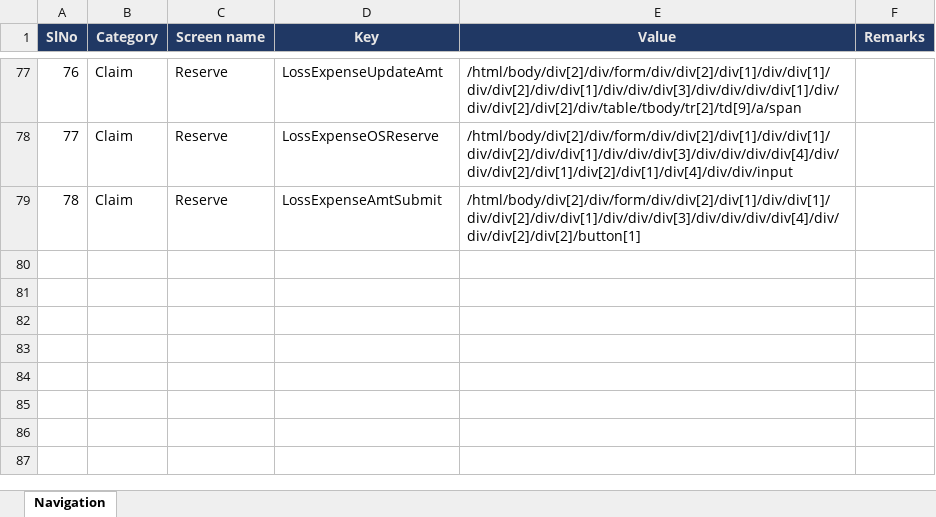
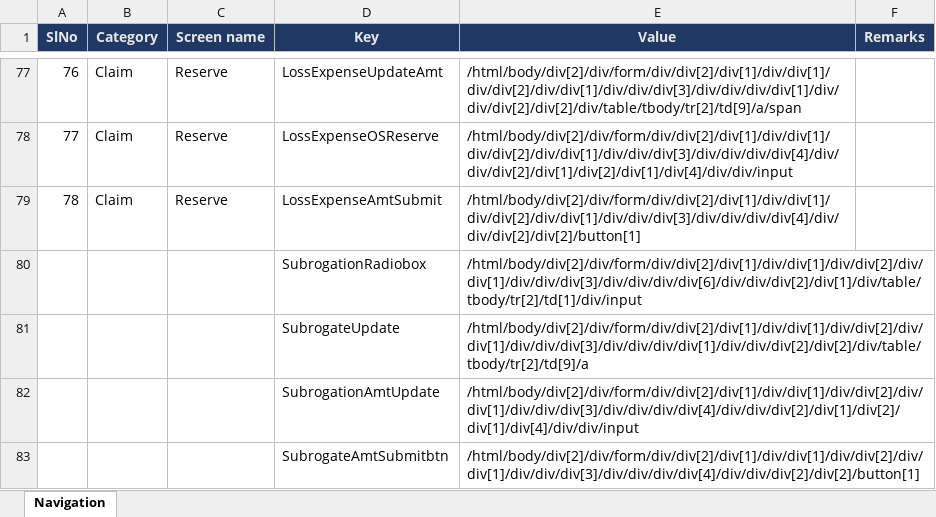
Before and after one commit to AdarshIntellibottech/Triple-III-Motor-bot, an Excel workbook: bin/Debug/netcoreapp3.1/RequiredFiles/ClaimNavigation.xlsx, sheet Navigation, drawn as a sheet; only a part is shown, gaps mark what is left out; values as stored, in another font and other column widths than the file's, no borders; the diff names each change by its address in the sheet, - before the commit and + after, or states it on an @@ line.

```diff
--- a/bin/Debug/netcoreapp3.1/RequiredFiles/ClaimNavigation.xlsx (sheet Navigation)
+++ b/bin/Debug/netcoreapp3.1/RequiredFiles/ClaimNavigation.xlsx (sheet Navigation)
+row 80:  |  |  | SubrogationRadiobox | /html/body/div[2]/div/form/div/div[2]/div[1]/div/div[1]/div/div[2]/div/div[1]/div/div/div[3]/div/div/div/div[6]/div/div/div[2]/div[1]/div/table/tbody/tr[2]/td[1]/div/input
+row 81:  |  |  | SubrogateUpdate | /html/body/div[2]/div/form/div/div[2]/div[1]/div/div[1]/div/div[2]/div/div[1]/div/div/div[3]/div/div/div/div[1]/div/div/div[2]/div[2]/div/table/tbody/tr[2]/td[9]/a
+row 82:  |  |  | SubrogationAmtUpdate | /html/body/div[2]/div/form/div/div[2]/div[1]/div/div[1]/div/div[2]/div/div[1]/div/div/div[3]/div/div/div/div[4]/div/div/div[2]/div[1]/div[2]/div[1]/div[4]/div/div/input
+row 83:  |  |  | SubrogateAmtSubmitbtn | /html/body/div[2]/div/form/div/div[2]/div[1]/div/div[1]/div/div[2]/div/div[1]/div/div/div[3]/div/div/div/div[4]/div/div/div[2]/div[2]/button[1]
```
Also changed, not shown: bin/Debug/netcoreapp3.1/RequiredFiles/ClaimMapping.xlsx, bin/Debug/netcoreapp3.1/RequiredFiles/LoginNavigation.xlsx, 25 other files.
